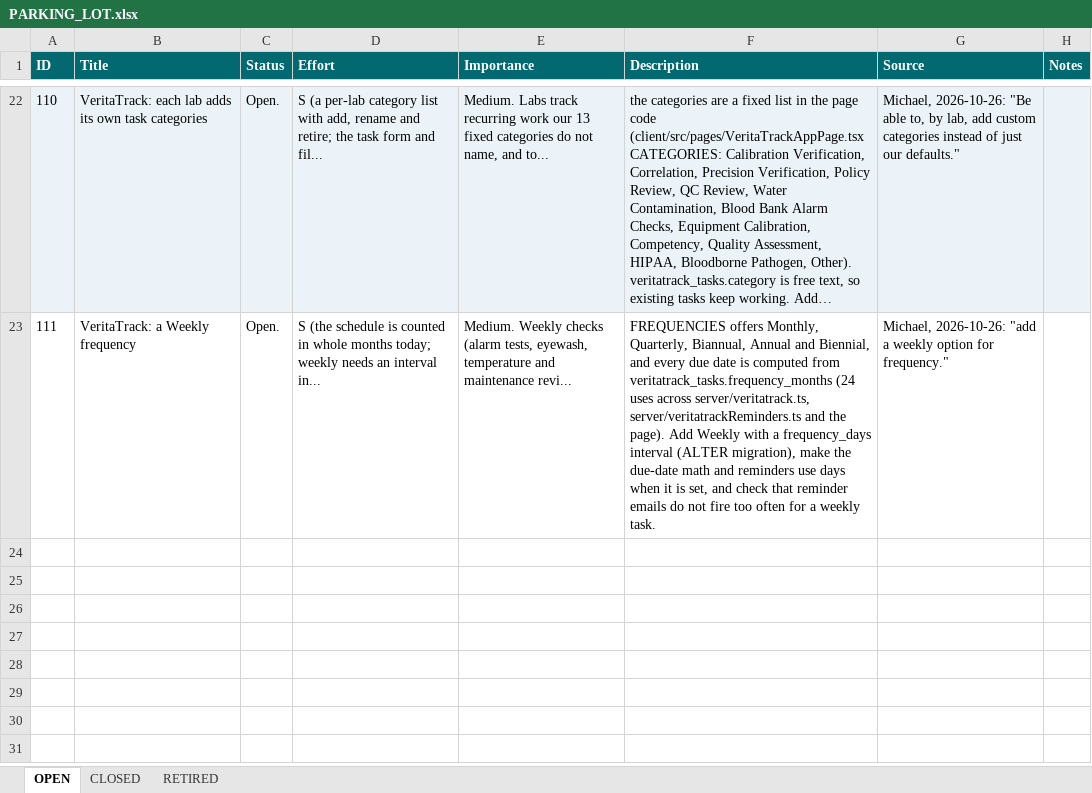
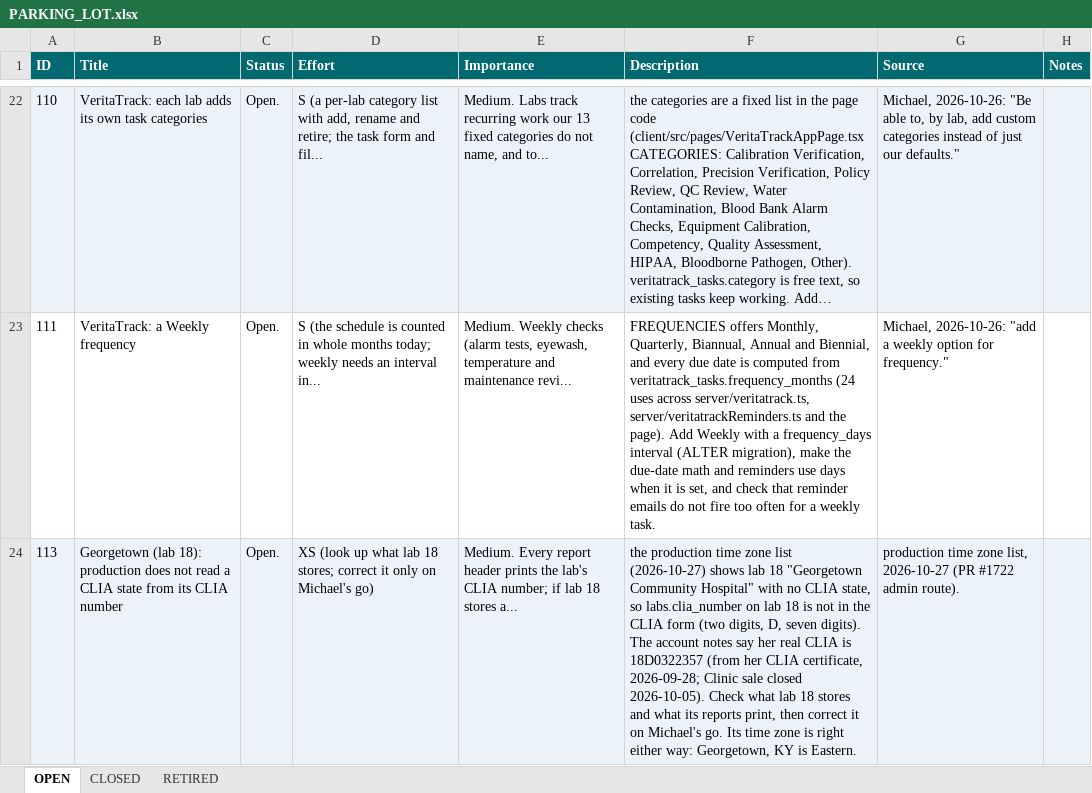
Before and after one commit to mav40121/veritas-lab-services, an Excel workbook: PARKING_LOT.xlsx, sheet OPEN, drawn as a sheet; only a part is shown, gaps mark what is left out; long unchanged cells end in …; values as stored, in another font and other column widths than the file's, no borders; the diff names each change by its address in the sheet, - before the commit and + after, or states it on an @@ line.

```diff
--- a/PARKING_LOT.xlsx (sheet OPEN)
+++ b/PARKING_LOT.xlsx (sheet OPEN)
+row 24: 113 | Georgetown (lab 18): production does not read a CLIA state from its CLIA number | Open. | XS (look up what lab 18 stores; correct it only on Michael's go) | Medium. Every report header prints the lab's CLIA number; if lab 18 stores a... | the production time zone list (2026-10-27) shows lab 18 "Georgetown Community Hospital" with no CLIA state, so labs.clia_number on lab 18 is not in the CLIA form (two digits, D, seven digits). The account notes say her real CLIA is 18D0322357 (from her CLIA certificate, 2026-09-28; Clinic sale closed 2026-10-05). Check what lab 18 stores and what its reports print, then correct it on Michael's go. Its time zone is right either way: Georgetown, KY is Eastern. | production time zone list, 2026-10-27 (PR #1722 admin route).
```
Also changed, not shown: 3 other files.
